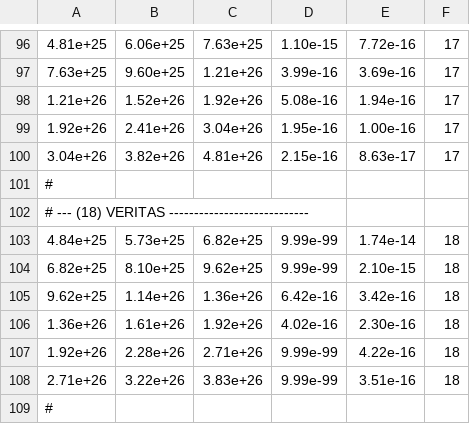
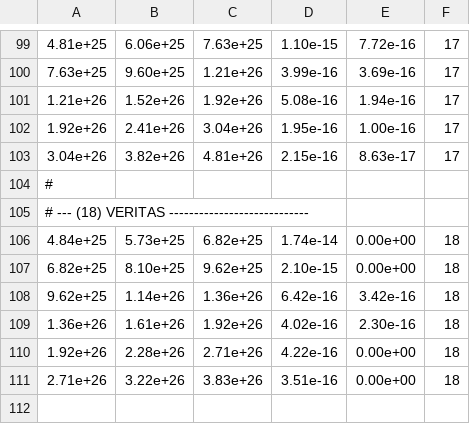
Before and after one commit to eventhorizontelescope/2021-D02-01, a CSV file: m87_2017_mwl_spectrum.csv, drawn as a sheet; only a part is shown, gaps mark what is left out; the diff covers the shown part only.

```diff
--- a/m87_2017_mwl_spectrum.csv
+++ b/m87_2017_mwl_spectrum.csv
@@ -102,8 +105,7 @@
 # --- (18) VERITAS ----------------------------
-4.84e+25,5.73e+25,6.82e+25,9.99e-99,1.74e-14,18
-6.82e+25,8.10e+25,9.62e+25,9.99e-99,2.10e-15,18
+4.84e+25,5.73e+25,6.82e+25,1.74e-14,0.00e+00,18
+6.82e+25,8.10e+25,9.62e+25,2.10e-15,0.00e+00,18
 9.62e+25,1.14e+26,1.36e+26,6.42e-16,3.42e-16,18
 1.36e+26,1.61e+26,1.92e+26,4.02e-16,2.30e-16,18
-1.92e+26,2.28e+26,2.71e+26,9.99e-99,4.22e-16,18
-2.71e+26,3.22e+26,3.83e+26,9.99e-99,3.51e-16,18
-#
+1.92e+26,2.28e+26,2.71e+26,4.22e-16,0.00e+00,18
+2.71e+26,3.22e+26,3.83e+26,3.51e-16,0.00e+00,18
```
Also changed, not shown: 5 added rows, 3 removed rows and 17 edited cells elsewhere in this file, m87_2017_hst.csv, m87_2017_radio.csv, 6 other files.
